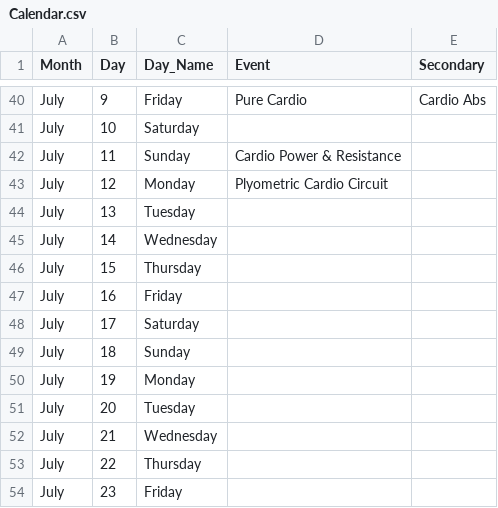
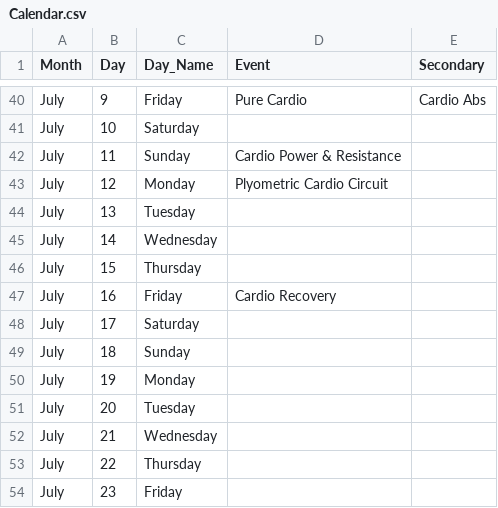
Before and after one commit to danielpballer/Insanity, a CSV file: docs/Calendar.csv, drawn as a sheet; only a part is shown, gaps mark what is left out.

Commit message:
updating calendar

```diff
--- a/docs/Calendar.csv
+++ b/docs/Calendar.csv
@@ -46,3 +46,3 @@ July,14,Wednesday,,
 July,15,Thursday,,
-July,16,Friday,,
+July,16,Friday,Cardio Recovery,
 July,17,Saturday,,
```
Also changed, not shown: Calendar.csv, 1 other file.
